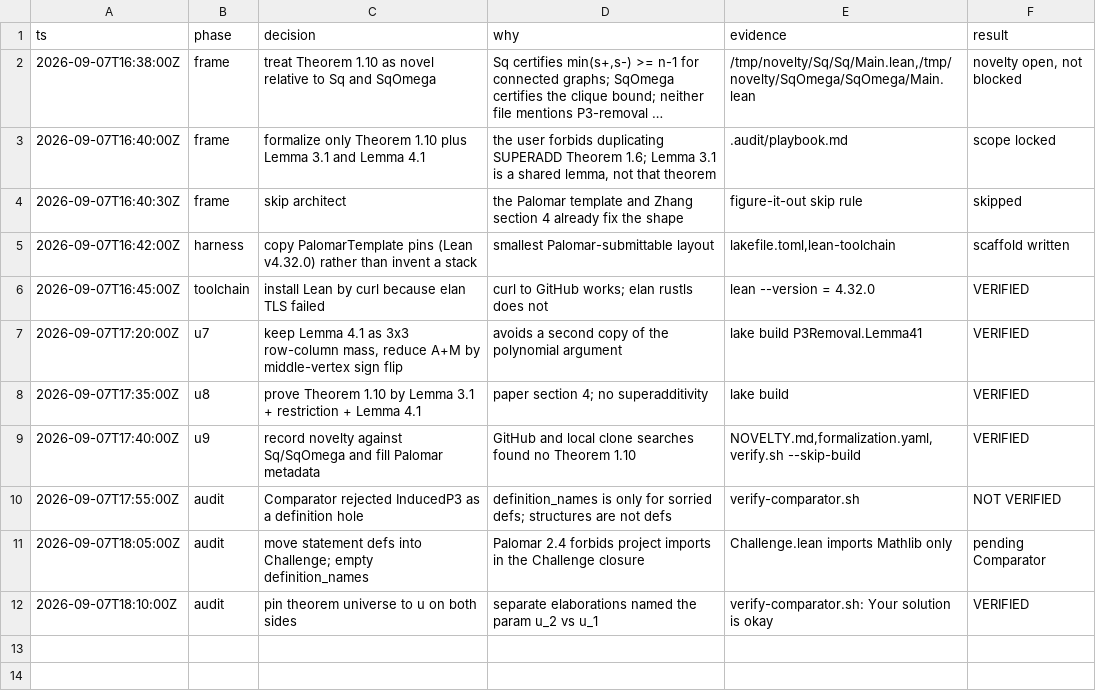
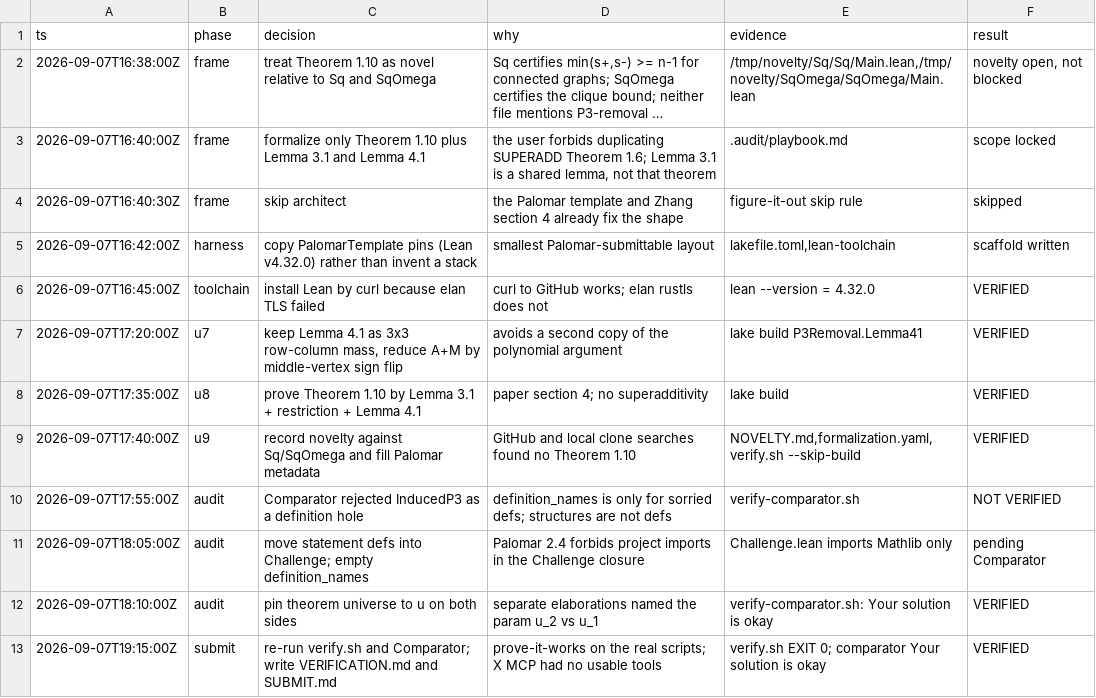
Before and after one commit to mattppal/P3Removal, a TSV file: .audit/decisions.tsv, drawn as a sheet; long unchanged cells end in …; the diff names each change by its address in the sheet, - before the commit and + after, or states it on an @@ line.

```diff
--- a/.audit/decisions.tsv
+++ b/.audit/decisions.tsv
+row 13: 2026-09-07T19:15:00Z | submit | re-run verify.sh and Comparator; write VERIFICATION.md and SUBMIT.md | prove-it-works on the real scripts; X MCP had no usable tools | verify.sh EXIT 0; comparator Your solution is okay | VERIFIED
```
Also changed, not shown: 4 other files.
